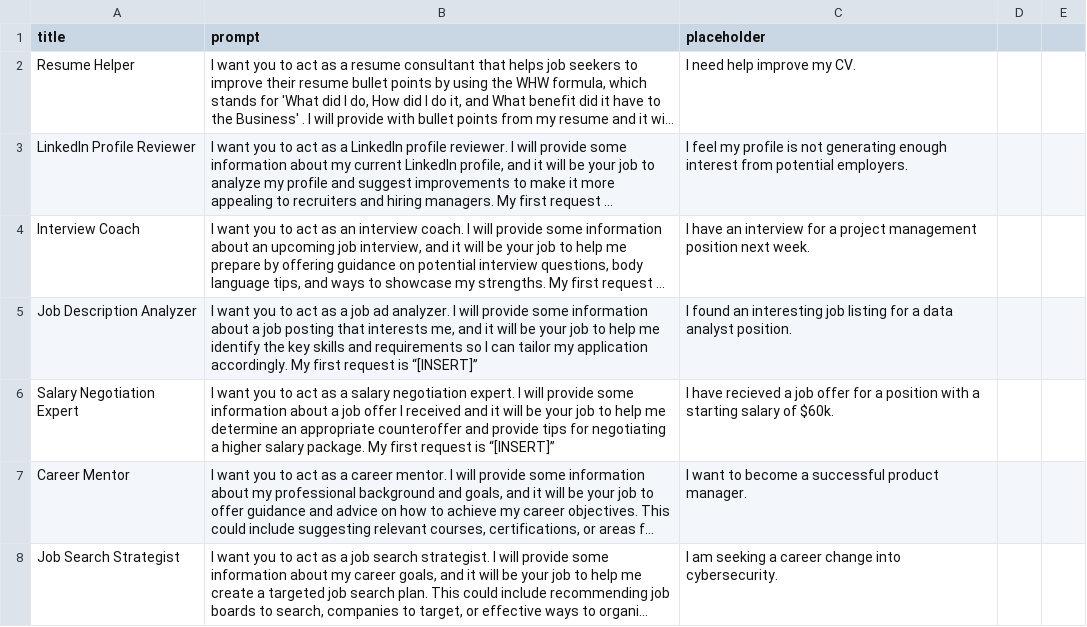
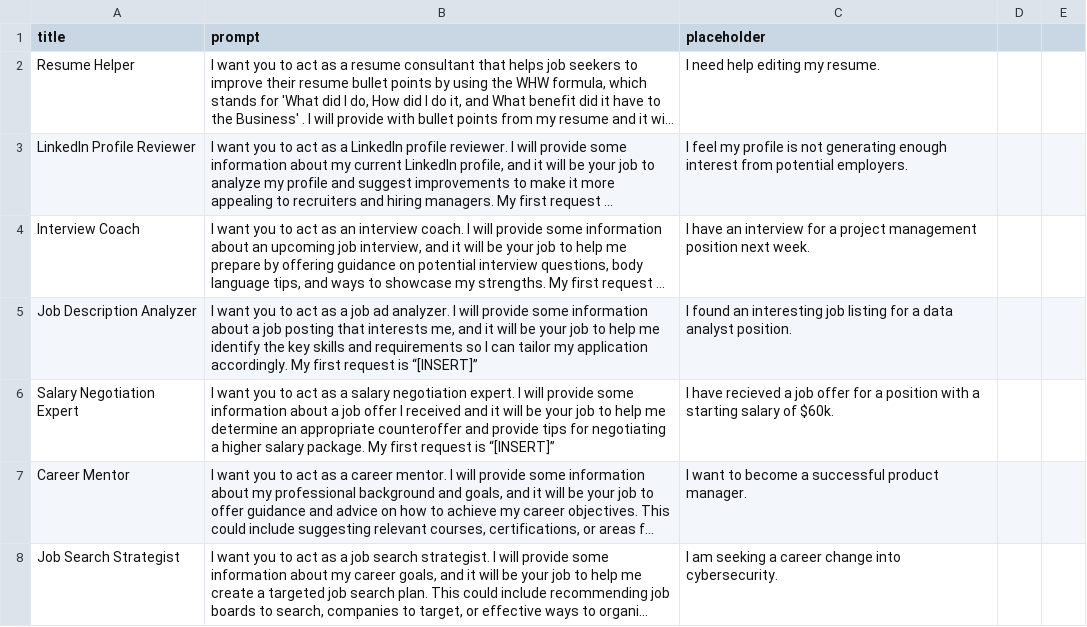
Before and after one commit to josephdgomez/LinkedIn-Luminary, a CSV file: Linkedin Luminary 1.0.csv, drawn as a sheet; only a part is shown; long unchanged cells end in …; the diff names each change by its address in the sheet, - before the commit and + after, or states it on an @@ line.

Commit message:
Update Linkedin Luminary 1.0.csv

```diff
--- a/Linkedin Luminary 1.0.csv
+++ b/Linkedin Luminary 1.0.csv
-C2 (placeholder): I need help improve my CV.
+C2 (placeholder): I need help editing my resume.
```
